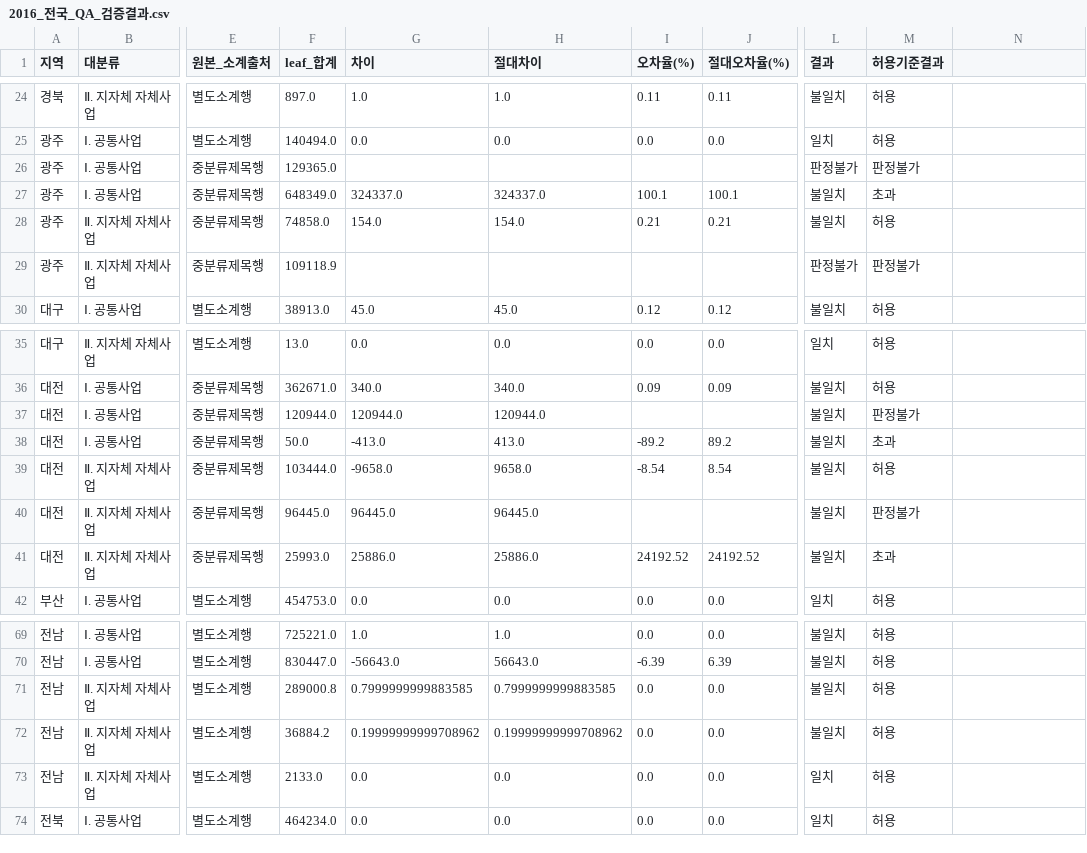
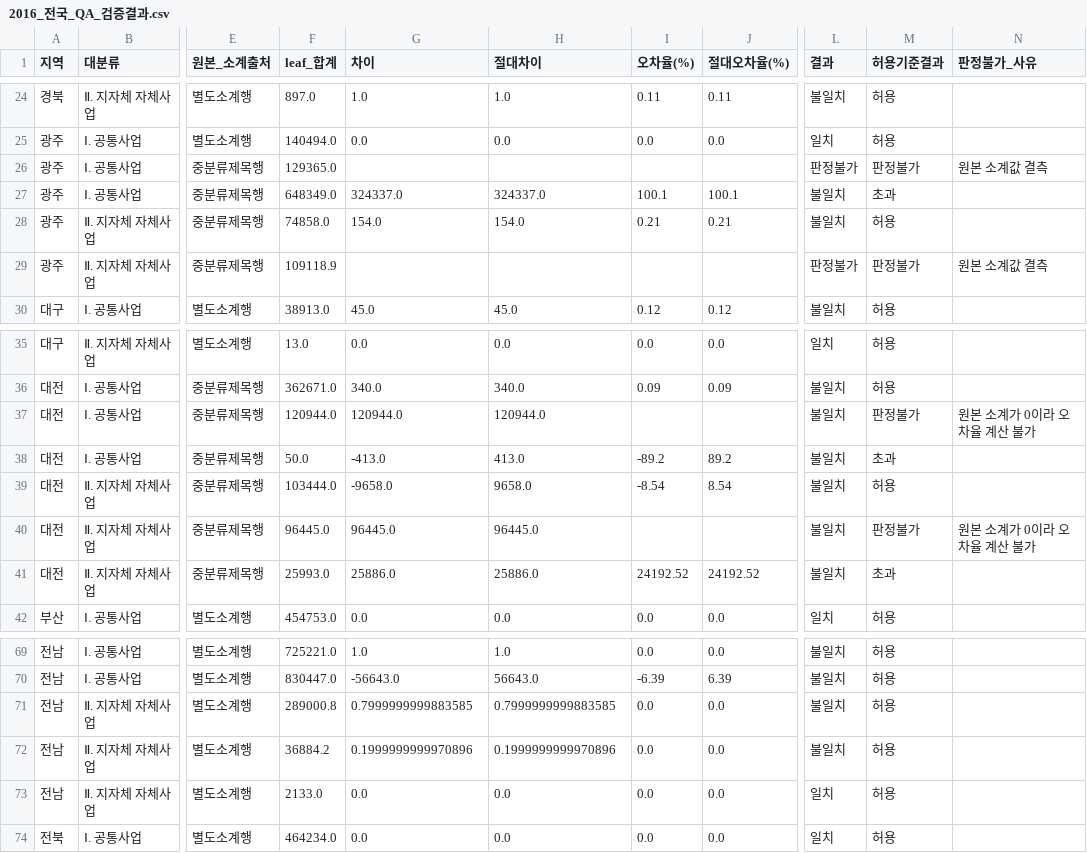
Before and after one commit to JungYeoni/yumocha, a CSV file: reports/yearly/2016/2016_전국_QA_검증결과.csv, drawn as a sheet; only a part is shown, gaps mark what is left out; the diff names each change by its address in the sheet, - before the commit and + after, or states it on an @@ line.

```diff
--- a/reports/yearly/2016/2016_전국_QA_검증결과.csv
+++ b/reports/yearly/2016/2016_전국_QA_검증결과.csv
-N1: (empty)
+N1: 판정불가_사유
-N26 (판정불가_사유): (empty)
+N26 (판정불가_사유): 원본 소계값 결측
-N29 (판정불가_사유): (empty)
+N29 (판정불가_사유): 원본 소계값 결측
-N37 (판정불가_사유): (empty)
+N37 (판정불가_사유): 원본 소계가 0이라 오차율 계산 불가
-N40 (판정불가_사유): (empty)
+N40 (판정불가_사유): 원본 소계가 0이라 오차율 계산 불가
-G72 (차이): 0.19999999999708962
+G72 (차이): 0.1999999999970896
-H72 (절대차이): 0.19999999999708962
+H72 (절대차이): 0.1999999999970896
```
Also changed, not shown: reports/yearly/2017/2017_전국_QA_검증결과.csv, reports/yearly/2018/2018_전국_QA_검증결과.csv, 10 other files.
